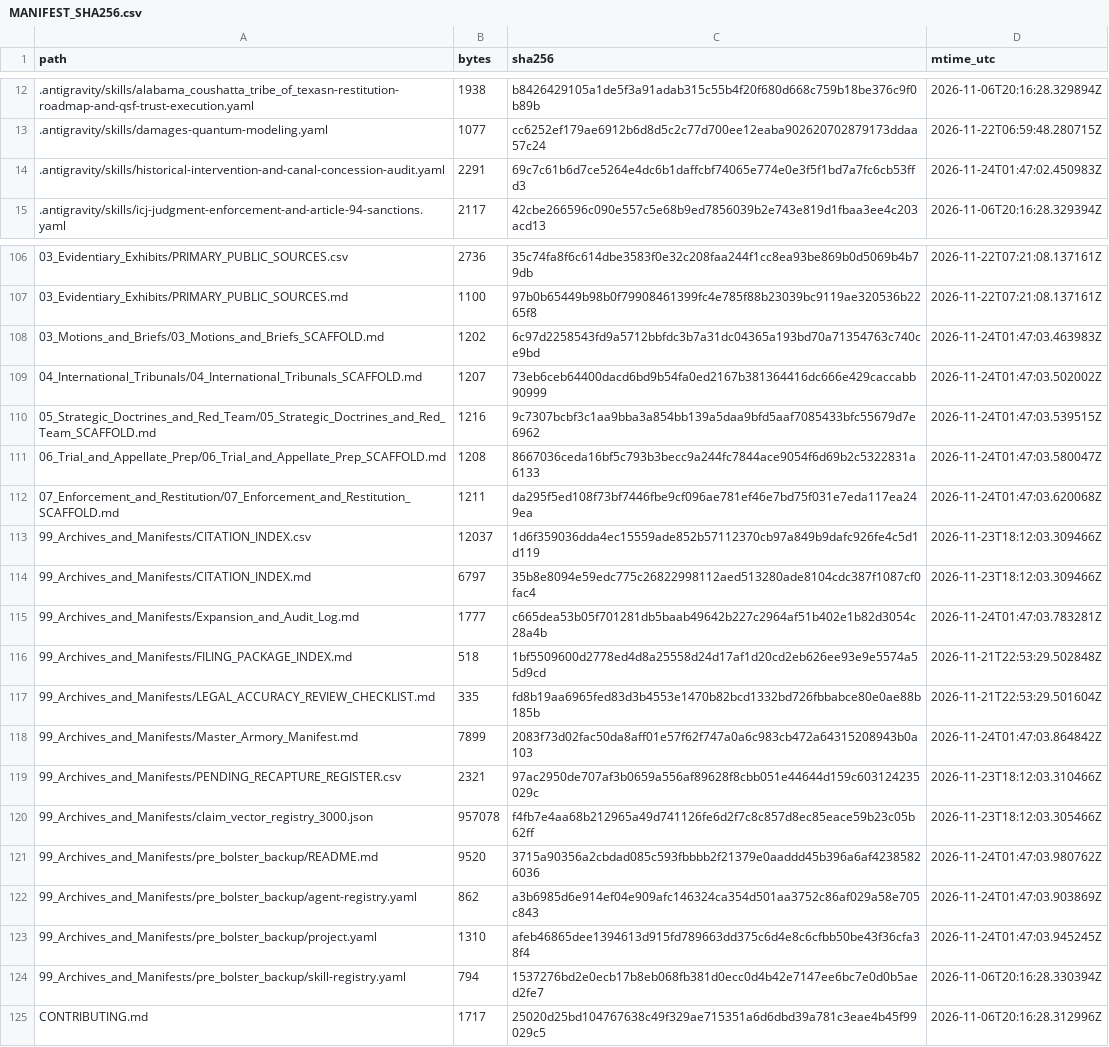
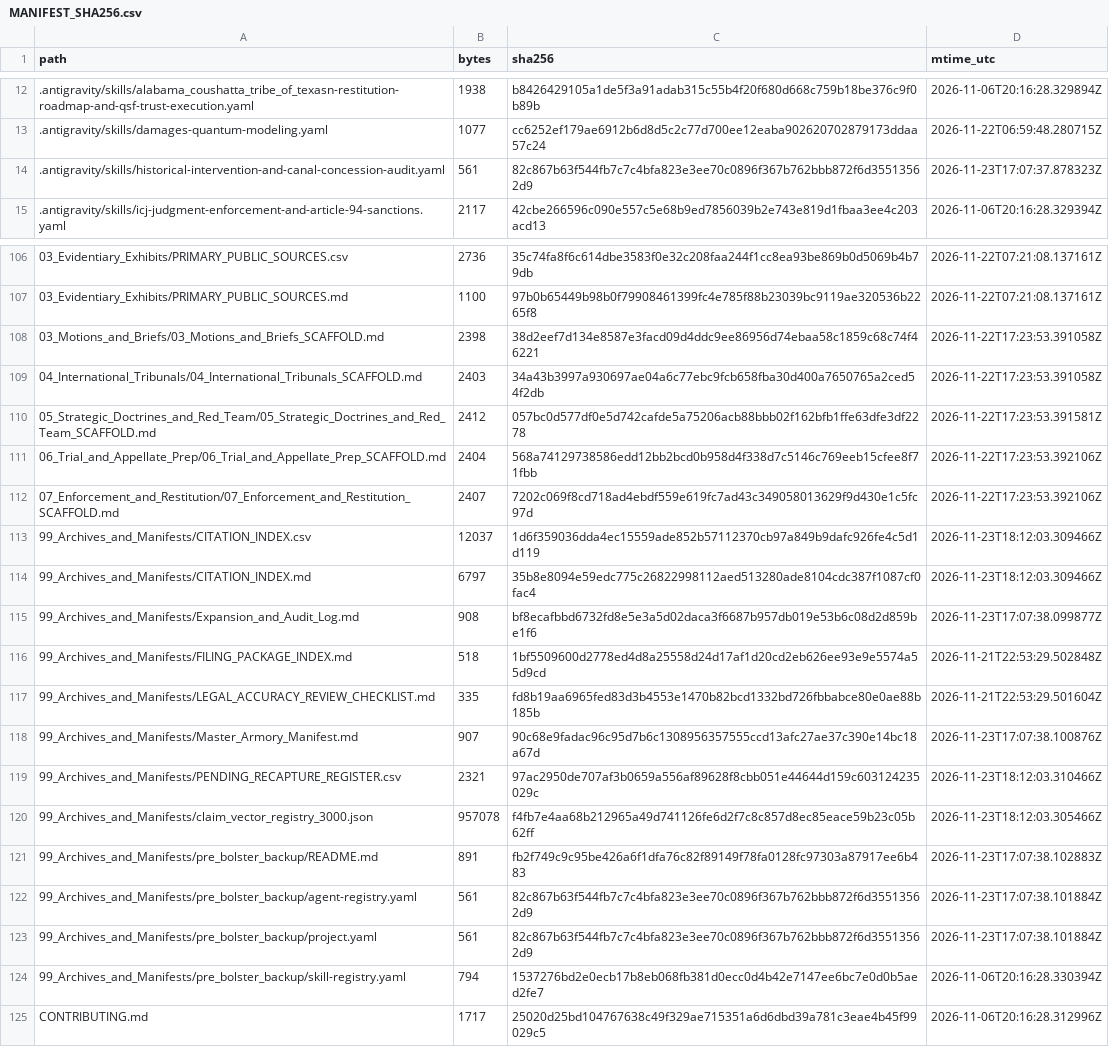
Before and after one commit to GlobalRestitutionAlliance/turtle-island-us-tx-alabama-coushatta-tribe-of-texas-master-litigation, a CSV file: 99_Archives_and_Manifests/MANIFEST_SHA256.csv, drawn as a sheet; only a part is shown, gaps mark what is left out; the diff covers the shown part only.

```diff
--- a/99_Archives_and_Manifests/MANIFEST_SHA256.csv
+++ b/99_Archives_and_Manifests/MANIFEST_SHA256.csv
@@ -13,3 +13,3 @@ path,bytes,sha256,mtime_utc
 .antigravity/skills/damages-quantum-modeling.yaml,1077,cc6252ef179ae6912b6d8d5c2c77d700ee12eaba902620702879173ddaa57c24,2026-11-22T06:59:48.280715Z
-.antigravity/skills/historical-intervention-and-canal-concession-audit.yaml,2291,69c7c61b6d7ce5264e4dc6b1daffcbf74065e774e0e3f5f1bd7a7fc6cb53ffd3,2026-11-24T01:47:02.450983Z
+.antigravity/skills/historical-intervention-and-canal-concession-audit.yaml,561,82c867b63f544fb7c7c4bfa823e3ee70c0896f367b762bbb872f6d35513562d9,2026-11-23T17:07:37.878323Z
 .antigravity/skills/icj-judgment-enforcement-and-article-94-sanctions.yaml,2117,42cbe266596c090e557c5e68b9ed7856039b2e743e819d1fbaa3ee4c203acd13,2026-11-06T20:16:28.329394Z
@@ -107,18 +107,18 @@ path,bytes,sha256,mtime_utc
 03_Evidentiary_Exhibits/PRIMARY_PUBLIC_SOURCES.md,1100,97b0b65449b98b0f79908461399fc4e785f88b23039bc9119ae320536b2265f8,2026-11-22T07:21:08.137161Z
-03_Motions_and_Briefs/03_Motions_and_Briefs_SCAFFOLD.md,1202,6c97d2258543fd9a5712bbfdc3b7a31dc04365a193bd70a71354763c740ce9bd,2026-11-24T01:47:03.463983Z
-04_International_Tribunals/04_International_Tribunals_SCAFFOLD.md,1207,73eb6ceb64400dacd6bd9b54fa0ed2167b381364416dc666e429caccabb90999,2026-11-24T01:47:03.502002Z
-05_Strategic_Doctrines_and_Red_Team/05_Strategic_Doctrines_and_Red_Team_SCAFFOLD.md,1216,9c7307bcbf3c1aa9bba3a854bb139a5daa9bfd5aaf7085433bfc55679d7e6962,2026-11-24T01:47:03.539515Z
-06_Trial_and_Appellate_Prep/06_Trial_and_Appellate_Prep_SCAFFOLD.md,1208,8667036ceda16bf5c793b3becc9a244fc7844ace9054f6d69b2c5322831a6133,2026-11-24T01:47:03.580047Z
-07_Enforcement_and_Restitution/07_Enforcement_and_Restitution_SCAFFOLD.md,1211,da295f5ed108f73bf7446fbe9cf096ae781ef46e7bd75f031e7eda117ea249ea,2026-11-24T01:47:03.620068Z
+03_Motions_and_Briefs/03_Motions_and_Briefs_SCAFFOLD.md,2398,38d2eef7d134e8587e3facd09d4ddc9ee86956d74ebaa58c1859c68c74f46221,2026-11-22T17:23:53.391058Z
+04_International_Tribunals/04_International_Tribunals_SCAFFOLD.md,2403,34a43b3997a930697ae04a6c77ebc9fcb658fba30d400a7650765a2ced54f2db,2026-11-22T17:23:53.391058Z
+05_Strategic_Doctrines_and_Red_Team/05_Strategic_Doctrines_and_Red_Team_SCAFFOLD.md,2412,057bc0d577df0e5d742cafde5a75206acb88bbb02f162bfb1ffe63dfe3df2278,2026-11-22T17:23:53.391581Z
+06_Trial_and_Appellate_Prep/06_Trial_and_Appellate_Prep_SCAFFOLD.md,2404,568a74129738586edd12bb2bcd0b958d4f338d7c5146c769eeb15cfee8f71fbb,2026-11-22T17:23:53.392106Z
+07_Enforcement_and_Restitution/07_Enforcement_and_Restitution_SCAFFOLD.md,2407,7202c069f8cd718ad4ebdf559e619fc7ad43c349058013629f9d430e1c5fc97d,2026-11-22T17:23:53.392106Z
 99_Archives_and_Manifests/CITATION_INDEX.csv,12037,1d6f359036dda4ec15559ade852b57112370cb97a849b9dafc926fe4c5d1d119,2026-11-23T18:12:03.309466Z
 99_Archives_and_Manifests/CITATION_INDEX.md,6797,35b8e8094e59edc775c26822998112aed513280ade8104cdc387f1087cf0fac4,2026-11-23T18:12:03.309466Z
-99_Archives_and_Manifests/Expansion_and_Audit_Log.md,1777,c665dea53b05f701281db5baab49642b227c2964af51b402e1b82d3054c28a4b,2026-11-24T01:47:03.783281Z
+99_Archives_and_Manifests/Expansion_and_Audit_Log.md,908,bf8ecafbbd6732fd8e5e3a5d02daca3f6687b957db019e53b6c08d2d859be1f6,2026-11-23T17:07:38.099877Z
 99_Archives_and_Manifests/FILING_PACKAGE_INDEX.md,518,1bf5509600d2778ed4d8a25558d24d17af1d20cd2eb626ee93e9e5574a55d9cd,2026-11-21T22:53:29.502848Z
 99_Archives_and_Manifests/LEGAL_ACCURACY_REVIEW_CHECKLIST.md,335,fd8b19aa6965fed83d3b4553e1470b82bcd1332bd726fbbabce80e0ae88b185b,2026-11-21T22:53:29.501604Z
-99_Archives_and_Manifests/Master_Armory_Manifest.md,7899,2083f73d02fac50da8aff01e57f62f747a0a6c983cb472a64315208943b0a103,2026-11-24T01:47:03.864842Z
+99_Archives_and_Manifests/Master_Armory_Manifest.md,907,90c68e9fadac96c95d7b6c1308956357555ccd13afc27ae37c390e14bc18a67d,2026-11-23T17:07:38.100876Z
 99_Archives_and_Manifests/PENDING_RECAPTURE_REGISTER.csv,2321,97ac2950de707af3b0659a556af89628f8cbb051e44644d159c603124235029c,2026-11-23T18:12:03.310466Z
 99_Archives_and_Manifests/claim_vector_registry_3000.json,957078,f4fb7e4aa68b212965a49d741126fe6d2f7c8c857d8ec85eace59b23c05b62ff,2026-11-23T18:12:03.305466Z
-99_Archives_and_Manifests/pre_bolster_backup/README.md,9520,3715a90356a2cbdad085c593fbbbb2f21379e0aaddd45b396a6af42385826036,2026-11-24T01:47:03.980762Z
-99_Archives_and_Manifests/pre_bolster_backup/agent-registry.yaml,862,a3b6985d6e914ef04e909afc146324ca354d501aa3752c86af029a58e705c843,2026-11-24T01:47:03.903869Z
-99_Archives_and_Manifests/pre_bolster_backup/project.yaml,1310,afeb46865dee1394613d915fd789663dd375c6d4e8c6cfbb50be43f36cfa38f4,2026-11-24T01:47:03.945245Z
+99_Archives_and_Manifests/pre_bolster_backup/README.md,891,fb2f749c9c95be426a6f1dfa76c82f89149f78fa0128fc97303a87917ee6b483,2026-11-23T17:07:38.102883Z
+99_Archives_and_Manifests/pre_bolster_backup/agent-registry.yaml,561,82c867b63f544fb7c7c4bfa823e3ee70c0896f367b762bbb872f6d35513562d9,2026-11-23T17:07:38.101884Z
+99_Archives_and_Manifests/pre_bolster_backup/project.yaml,561,82c867b63f544fb7c7c4bfa823e3ee70c0896f367b762bbb872f6d35513562d9,2026-11-23T17:07:38.101884Z
 99_Archives_and_Manifests/pre_bolster_backup/skill-registry.yaml,794,1537276bd2e0ecb17b8eb068fb381d0ecc0d4b42e7147ee6bc7e0d0b5aed2fe7,2026-11-06T20:16:28.330394Z
```
Also changed, not shown: 77 edited cells elsewhere in this file, 37 other files.
